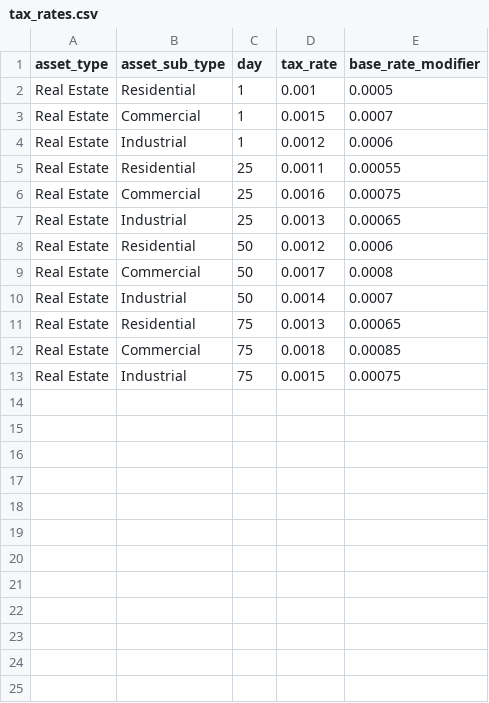
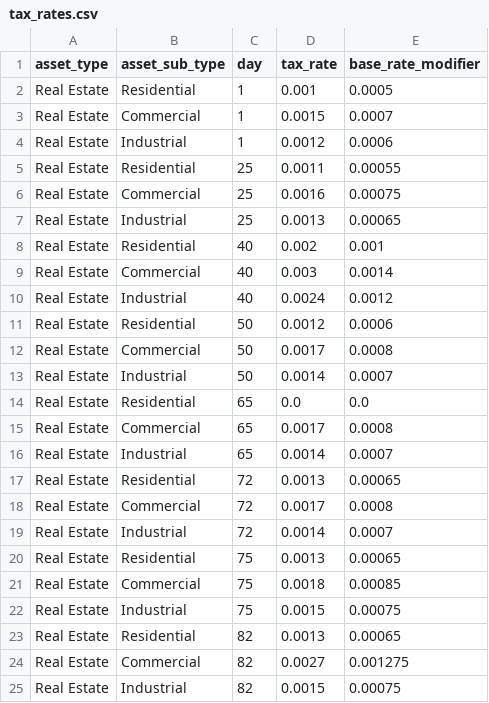
Before and after one commit to mingjia0511/quantmas, a CSV file: problems/year_2/data/tax_rates.csv, drawn as a sheet; the diff names each change by its address in the sheet, - before the commit and + after, or states it on an @@ line.

```diff
--- a/problems/year_2/data/tax_rates.csv
+++ b/problems/year_2/data/tax_rates.csv
+row 8: Real Estate | Residential | 40 | 0.002 | 0.001
+row 9: Real Estate | Commercial | 40 | 0.003 | 0.0014
+row 10: Real Estate | Industrial | 40 | 0.0024 | 0.0012
+row 14: Real Estate | Residential | 65 | 0.0 | 0.0
+row 15: Real Estate | Commercial | 65 | 0.0017 | 0.0008
+row 16: Real Estate | Industrial | 65 | 0.0014 | 0.0007
+row 17: Real Estate | Residential | 72 | 0.0013 | 0.00065
+row 18: Real Estate | Commercial | 72 | 0.0017 | 0.0008
+row 19: Real Estate | Industrial | 72 | 0.0014 | 0.0007
+row 23: Real Estate | Residential | 82 | 0.0013 | 0.00065
+row 24: Real Estate | Commercial | 82 | 0.0027 | 0.001275
+row 25: Real Estate | Industrial | 82 | 0.0015 | 0.00075
```
Also changed, not shown: problems/year_5/data/polls.csv, 13 other files.
